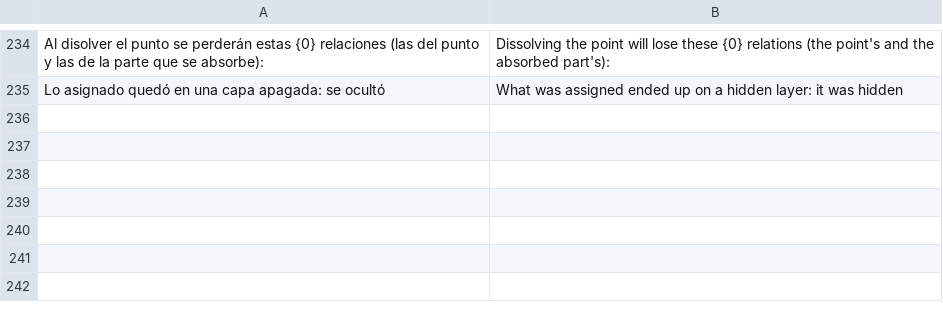
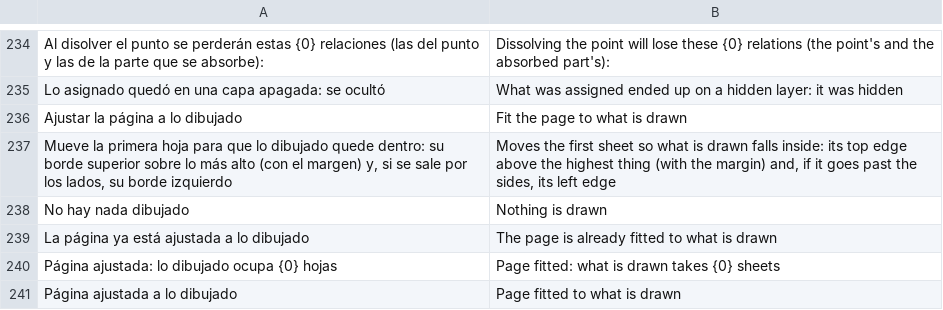
Before and after one commit to oscampo/a-cad, a TSV file: tools/i18n/extras.tsv, drawn as a sheet; only a part is shown, gaps mark what is left out; the diff names each change by its address in the sheet, - before the commit and + after, or states it on an @@ line.

```diff
--- a/tools/i18n/extras.tsv
+++ b/tools/i18n/extras.tsv
+row 236: Ajustar la página a lo dibujado | Fit the page to what is drawn
+row 237: Mueve la primera hoja para que lo dibujado quede dentro: su borde superior sobre lo más alto (con el margen) y, si se sale por los lados, su borde izquierdo | Moves the first sheet so what is drawn falls inside: its top edge above the highest thing (with the margin) and, if it goes past the sides, its left edge
+row 238: No hay nada dibujado | Nothing is drawn
+row 239: La página ya está ajustada a lo dibujado | The page is already fitted to what is drawn
+row 240: Página ajustada: lo dibujado ocupa {0} hojas | Page fitted: what is drawn takes {0} sheets
+row 241: Página ajustada a lo dibujado | Page fitted to what is drawn
```
Also changed, not shown: 8 other files.
